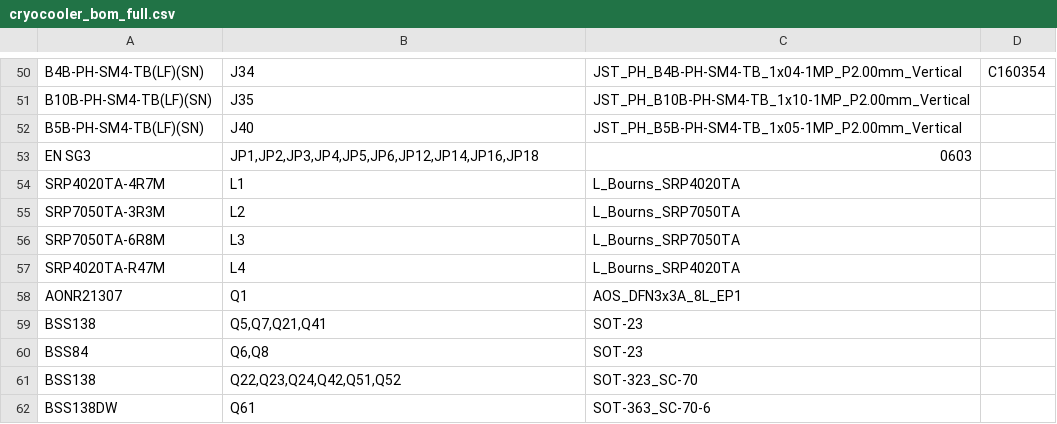
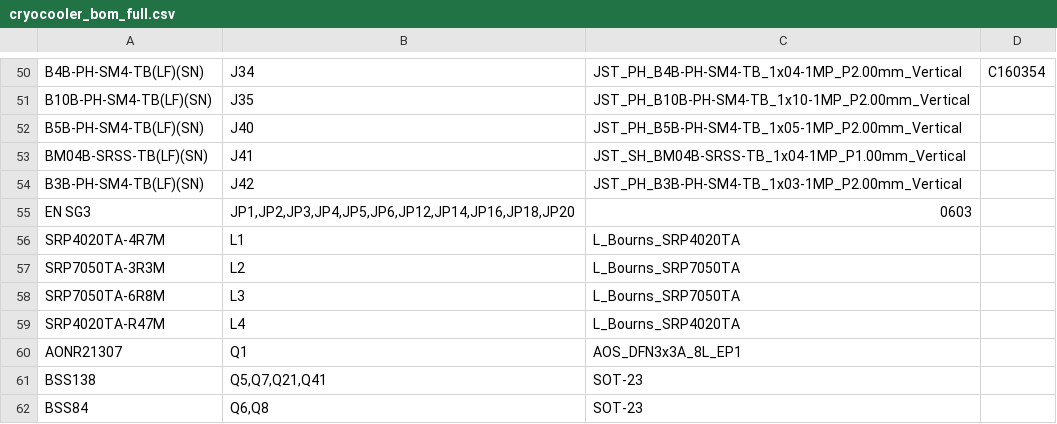
Before and after one commit to jhyland87/Cryocooler-Controller, a CSV file: hardware/kicad/bom/cryocooler_bom_full.csv, drawn as a sheet; only a part is shown, gaps mark what is left out; the shorter side is filled out with more unchanged rows.

```diff
--- a/hardware/kicad/bom/cryocooler_bom_full.csv
+++ b/hardware/kicad/bom/cryocooler_bom_full.csv
@@ -52,3 +52,5 @@ B10B-PH-SM4-TB(LF)(SN),J35,JST_PH_B10B-PH-SM4-TB_1x10-1MP_P2.00mm_Vertical,,
 B5B-PH-SM4-TB(LF)(SN),J40,JST_PH_B5B-PH-SM4-TB_1x05-1MP_P2.00mm_Vertical,,
-EN SG3,"JP1,JP2,JP3,JP4,JP5,JP6,JP12,JP14,JP16,JP18",0603,,
+BM04B-SRSS-TB(LF)(SN),J41,JST_SH_BM04B-SRSS-TB_1x04-1MP_P1.00mm_Vertical,,
+B3B-PH-SM4-TB(LF)(SN),J42,JST_PH_B3B-PH-SM4-TB_1x03-1MP_P2.00mm_Vertical,,
+EN SG3,"JP1,JP2,JP3,JP4,JP5,JP6,JP12,JP14,JP16,JP18,JP20",0603,,
 SRP4020TA-4R7M,L1,L_Bourns_SRP4020TA,,
```
Also changed, not shown: hardware/kicad/bom/cryocooler_bom_digikey.csv, hardware/kicad/bom/cryocooler_cpl.csv, 44 other files.
